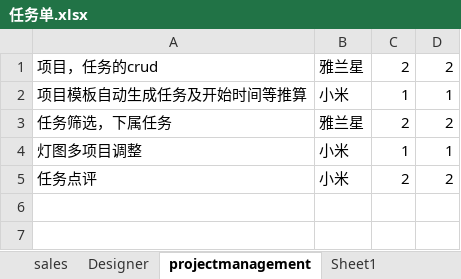
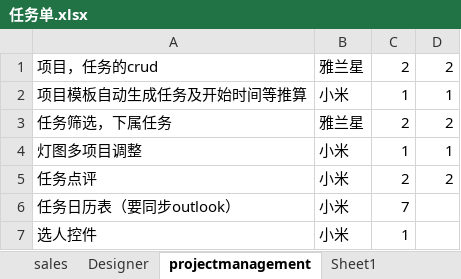
Before and after one commit to andrearustia6/cdmc-sales, an Excel workbook: Tasks/任务单.xlsx, sheet projectmanagement, drawn as a sheet; values as stored, in another font and other column widths than the file's, no borders; the diff names each change by its address in the sheet, - before the commit and + after, or states it on an @@ line.

```diff
--- a/Tasks/任务单.xlsx (sheet projectmanagement)
+++ b/Tasks/任务单.xlsx (sheet projectmanagement)
+row 6: 任务日历表（要同步outlook） | 小米 | 7
+row 7: 选人控件 | 小米 | 1
```
Also changed, not shown: sheet Designer.
